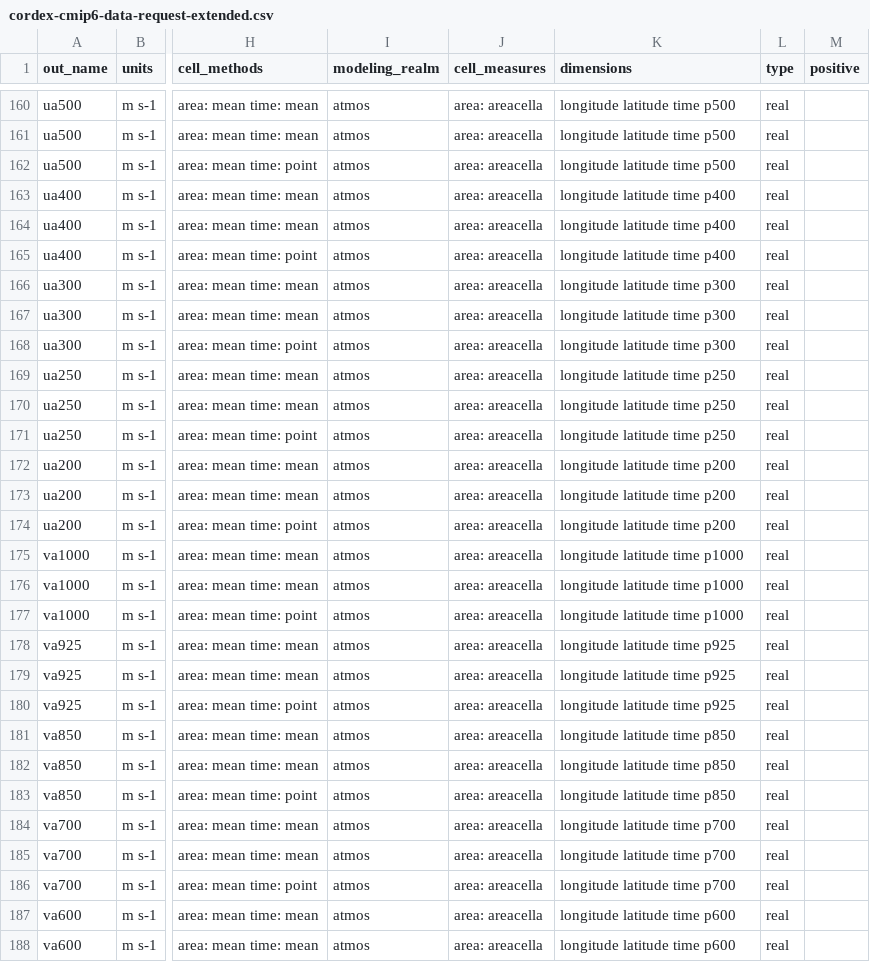
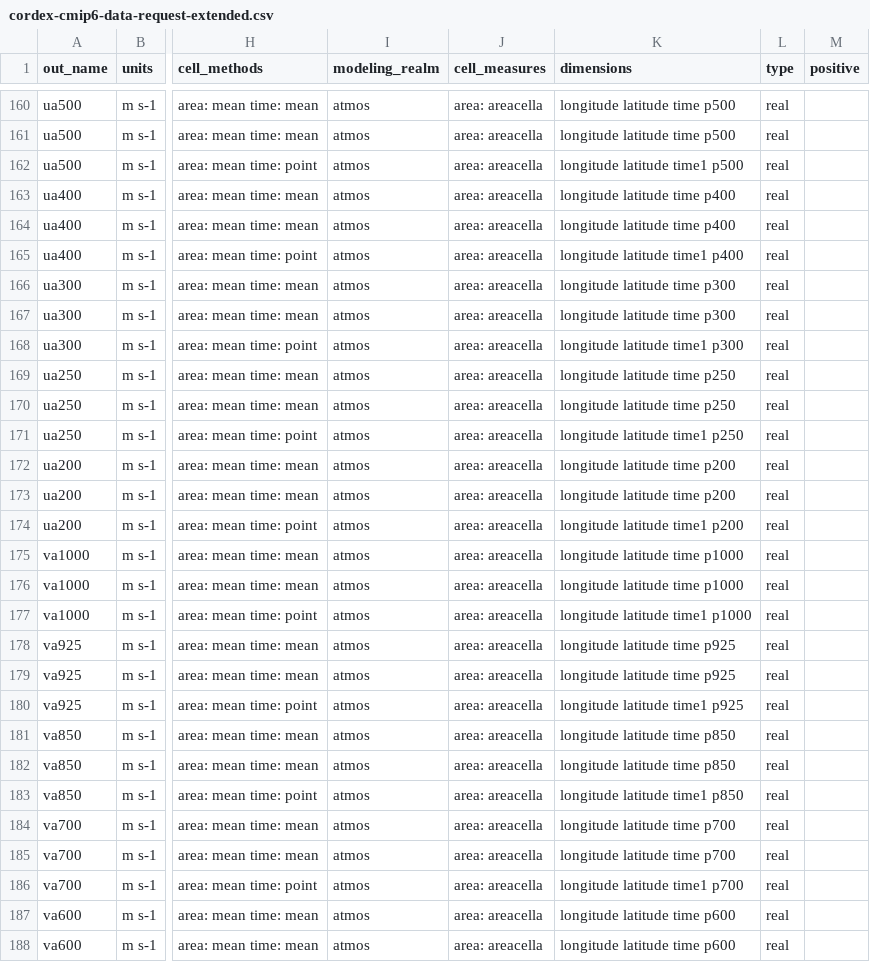
Before and after one commit to WCRP-CORDEX/cordex-cmip6-data-request, a CSV file: tables/cordex-cmip6-data-request-extended.csv, drawn as a sheet; only a part is shown, gaps mark what is left out; the diff covers the shown part only; the diff names each change by its address in the sheet, - before the commit and + after, or states it on an @@ line.

Commit message:
fixed time1 coordinate

```diff
--- a/tables/cordex-cmip6-data-request-extended.csv
+++ b/tables/cordex-cmip6-data-request-extended.csv
-K162 (dimensions): longitude latitude time p500
+K162 (dimensions): longitude latitude time1 p500
-K165 (dimensions): longitude latitude time p400
+K165 (dimensions): longitude latitude time1 p400
-K168 (dimensions): longitude latitude time p300
+K168 (dimensions): longitude latitude time1 p300
-K171 (dimensions): longitude latitude time p250
+K171 (dimensions): longitude latitude time1 p250
-K174 (dimensions): longitude latitude time p200
+K174 (dimensions): longitude latitude time1 p200
-K177 (dimensions): longitude latitude time p1000
+K177 (dimensions): longitude latitude time1 p1000
-K180 (dimensions): longitude latitude time p925
+K180 (dimensions): longitude latitude time1 p925
-K183 (dimensions): longitude latitude time p850
+K183 (dimensions): longitude latitude time1 p850
-K186 (dimensions): longitude latitude time p700
+K186 (dimensions): longitude latitude time1 p700
```
Also changed, not shown: 139 edited cells elsewhere in this file, 3 other files.
